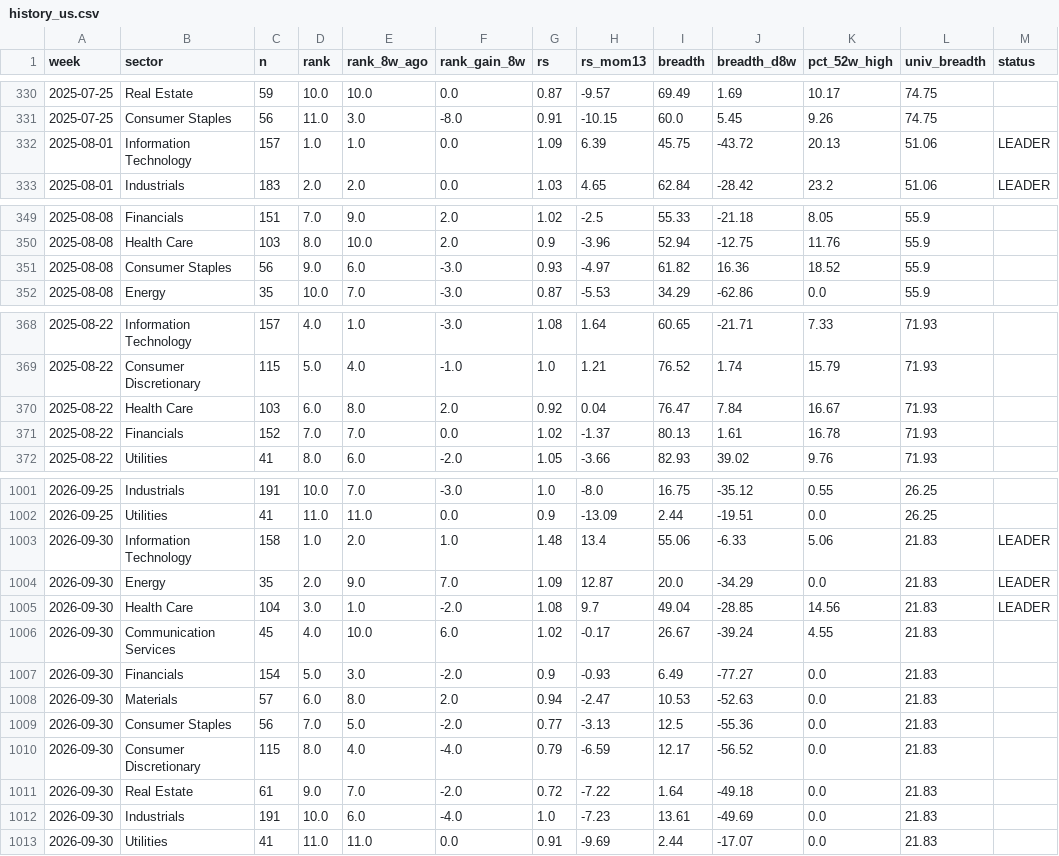
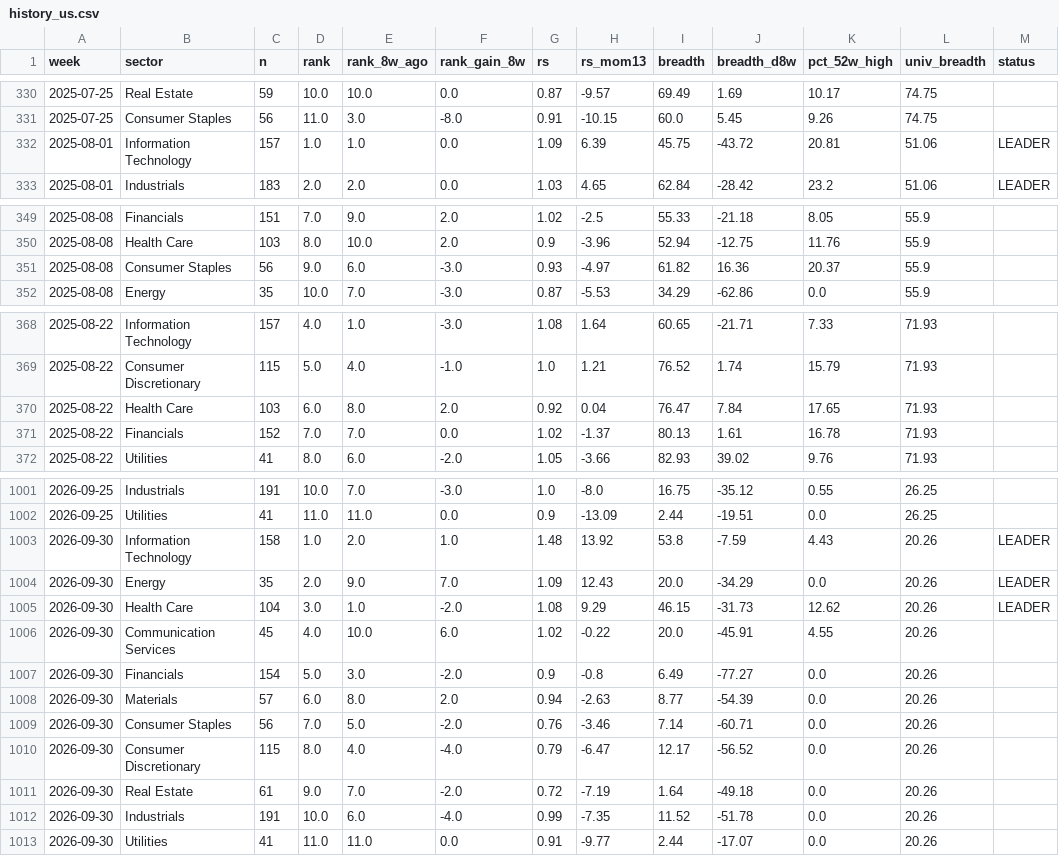
Before and after one commit to BackupBackupFede/ROTATION, a CSV file: history_us.csv, drawn as a sheet; only a part is shown, gaps mark what is left out; the diff covers the shown part only.

```diff
--- a/history_us.csv
+++ b/history_us.csv
@@ -331,3 +331,3 @@
 2025-07-25,Consumer Staples,56,11.0,3.0,-8.0,0.91,-10.15,60.0,5.45,9.26,74.75,
-2025-08-01,Information Technology,157,1.0,1.0,0.0,1.09,6.39,45.75,-43.72,20.13,51.06,LEADER
+2025-08-01,Information Technology,157,1.0,1.0,0.0,1.09,6.39,45.75,-43.72,20.81,51.06,LEADER
 2025-08-01,Industrials,183,2.0,2.0,0.0,1.03,4.65,62.84,-28.42,23.2,51.06,LEADER
@@ -350,3 +350,3 @@
 2025-08-08,Health Care,103,8.0,10.0,2.0,0.9,-3.96,52.94,-12.75,11.76,55.9,
-2025-08-08,Consumer Staples,56,9.0,6.0,-3.0,0.93,-4.97,61.82,16.36,18.52,55.9,
+2025-08-08,Consumer Staples,56,9.0,6.0,-3.0,0.93,-4.97,61.82,16.36,20.37,55.9,
 2025-08-08,Energy,35,10.0,7.0,-3.0,0.87,-5.53,34.29,-62.86,0.0,55.9,
@@ -369,3 +369,3 @@
 2025-08-22,Consumer Discretionary,115,5.0,4.0,-1.0,1.0,1.21,76.52,1.74,15.79,71.93,
-2025-08-22,Health Care,103,6.0,8.0,2.0,0.92,0.04,76.47,7.84,16.67,71.93,
+2025-08-22,Health Care,103,6.0,8.0,2.0,0.92,0.04,76.47,7.84,17.65,71.93,
 2025-08-22,Financials,152,7.0,7.0,0.0,1.02,-1.37,80.13,1.61,16.78,71.93,
@@ -1002,12 +1002,12 @@
 2026-09-25,Utilities,41,11.0,11.0,0.0,0.9,-13.09,2.44,-19.51,0.0,26.25,
-2026-09-30,Information Technology,158,1.0,2.0,1.0,1.48,13.4,55.06,-6.33,5.06,21.83,LEADER
-2026-09-30,Energy,35,2.0,9.0,7.0,1.09,12.87,20.0,-34.29,0.0,21.83,LEADER
-2026-09-30,Health Care,104,3.0,1.0,-2.0,1.08,9.7,49.04,-28.85,14.56,21.83,LEADER
-2026-09-30,Communication Services,45,4.0,10.0,6.0,1.02,-0.17,26.67,-39.24,4.55,21.83,
-2026-09-30,Financials,154,5.0,3.0,-2.0,0.9,-0.93,6.49,-77.27,0.0,21.83,
-2026-09-30,Materials,57,6.0,8.0,2.0,0.94,-2.47,10.53,-52.63,0.0,21.83,
-2026-09-30,Consumer Staples,56,7.0,5.0,-2.0,0.77,-3.13,12.5,-55.36,0.0,21.83,
-2026-09-30,Consumer Discretionary,115,8.0,4.0,-4.0,0.79,-6.59,12.17,-56.52,0.0,21.83,
-2026-09-30,Real Estate,61,9.0,7.0,-2.0,0.72,-7.22,1.64,-49.18,0.0,21.83,
-2026-09-30,Industrials,191,10.0,6.0,-4.0,1.0,-7.23,13.61,-49.69,0.0,21.83,
-2026-09-30,Utilities,41,11.0,11.0,0.0,0.91,-9.69,2.44,-17.07,0.0,21.83,
+2026-09-30,Information Technology,158,1.0,2.0,1.0,1.48,13.92,53.8,-7.59,4.43,20.26,LEADER
+2026-09-30,Energy,35,2.0,9.0,7.0,1.09,12.43,20.0,-34.29,0.0,20.26,LEADER
+2026-09-30,Health Care,104,3.0,1.0,-2.0,1.08,9.29,46.15,-31.73,12.62,20.26,LEADER
+2026-09-30,Communication Services,45,4.0,10.0,6.0,1.02,-0.22,20.0,-45.91,4.55,20.26,
+2026-09-30,Financials,154,5.0,3.0,-2.0,0.9,-0.8,6.49,-77.27,0.0,20.26,
+2026-09-30,Materials,57,6.0,8.0,2.0,0.94,-2.63,8.77,-54.39,0.0,20.26,
+2026-09-30,Consumer Staples,56,7.0,5.0,-2.0,0.76,-3.46,7.14,-60.71,0.0,20.26,
+2026-09-30,Consumer Discretionary,115,8.0,4.0,-4.0,0.79,-6.47,12.17,-56.52,0.0,20.26,
+2026-09-30,Real Estate,61,9.0,7.0,-2.0,0.72,-7.19,1.64,-49.18,0.0,20.26,
+2026-09-30,Industrials,191,10.0,6.0,-4.0,0.99,-7.35,11.52,-51.78,0.0,20.26,
+2026-09-30,Utilities,41,11.0,11.0,0.0,0.91,-9.77,2.44,-17.07,0.0,20.26,
```
Also changed, not shown: 13 edited cells elsewhere in this file, history_fr.csv, 2 other files.
